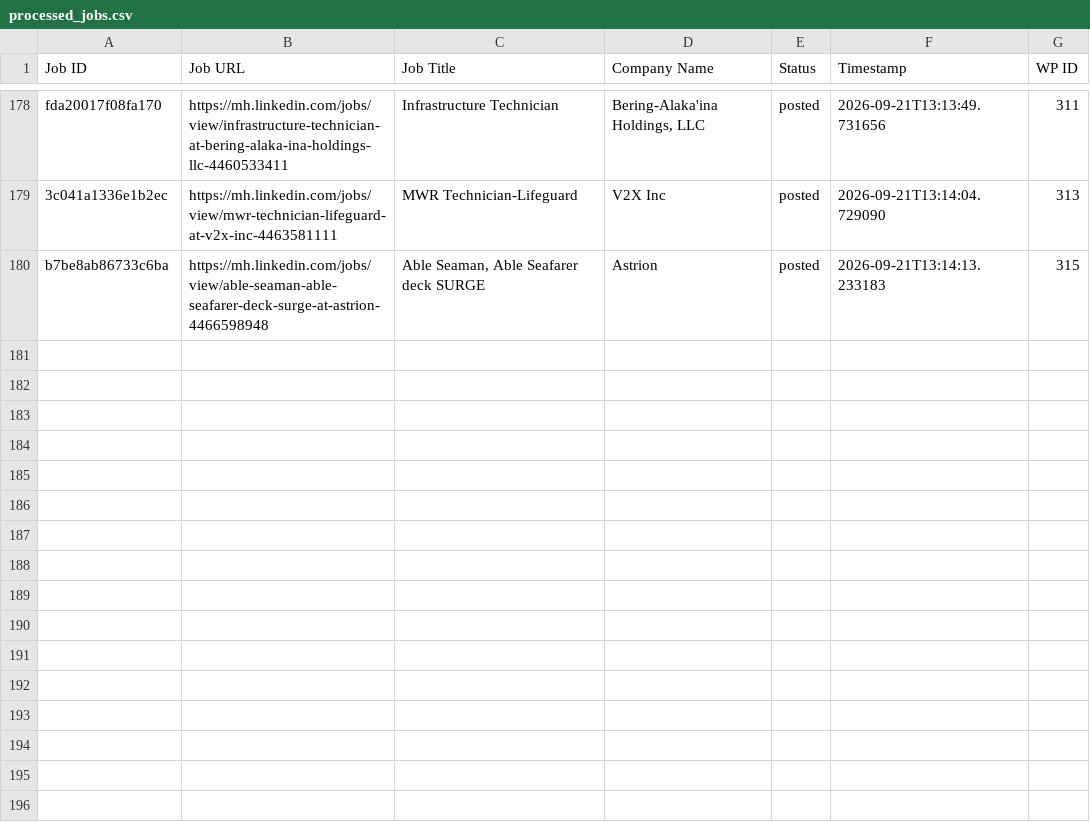
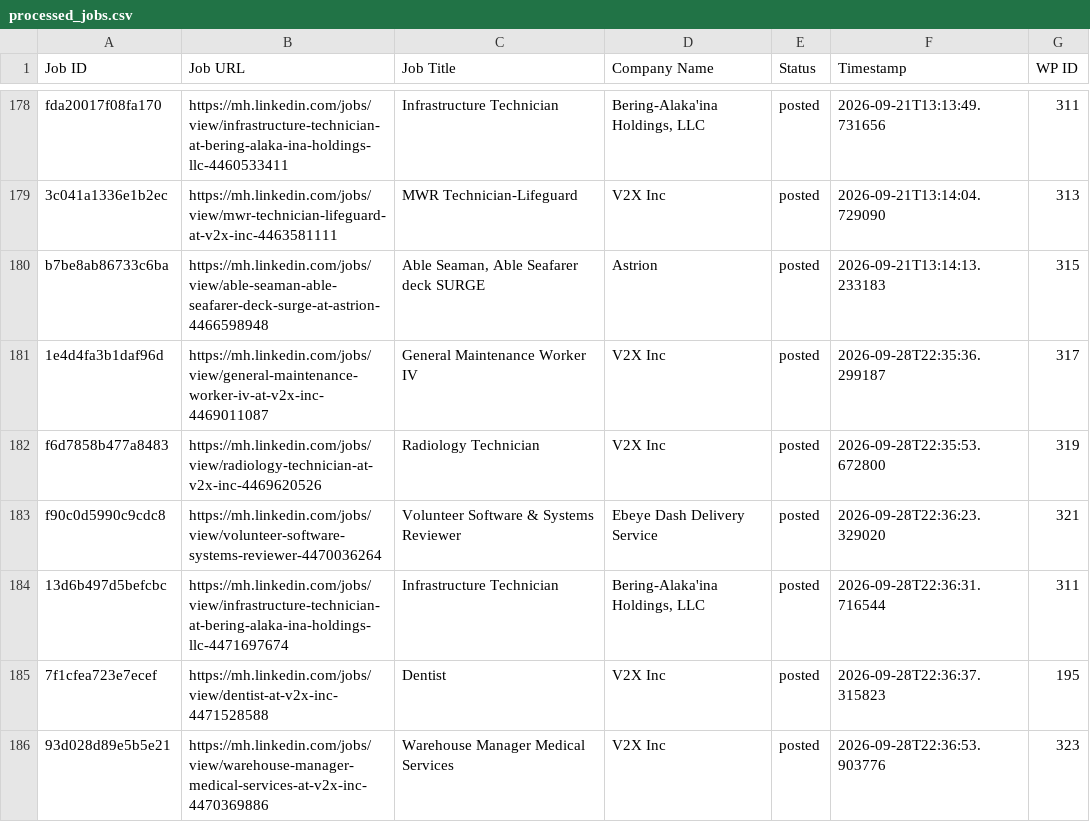
Before and after one commit to mimusdesign/mh, a CSV file: processed_jobs.csv, drawn as a sheet; only a part is shown, gaps mark what is left out.

```diff
--- a/processed_jobs.csv
+++ b/processed_jobs.csv
@@ -180 +180,7 @@ fda20017f08fa170,https://mh.linkedin.com/jobs/view/infrastructure-technician-at-
 b7be8ab86733c6ba,https://mh.linkedin.com/jobs/view/able-seaman-able-seafarer-deck-surge-at-astrion-4466598948,"Able Seaman, Able Seafarer deck SURGE",Astrion,posted,2026-09-21T13:14:13.233183,315
+1e4d4fa3b1daf96d,https://mh.linkedin.com/jobs/view/general-maintenance-worker-iv-at-v2x-inc-4469011087,General Maintenance Worker IV,V2X Inc,posted,2026-09-28T22:35:36.299187,317
+f6d7858b477a8483,https://mh.linkedin.com/jobs/view/radiology-technician-at-v2x-inc-4469620526,Radiology Technician,V2X Inc,posted,2026-09-28T22:35:53.672800,319
+f90c0d5990c9cdc8,https://mh.linkedin.com/jobs/view/volunteer-software-systems-reviewer-4470036264,Volunteer Software & Systems Reviewer,Ebeye Dash Delivery Service,posted,2026-09-28T22:36:23.329020,321
+13d6b497d5befcbc,https://mh.linkedin.com/jobs/view/infrastructure-technician-at-bering-alaka-ina-holdings-llc-4471697674,Infrastructure Technician,"Bering-Alaka'ina Holdings, LLC",posted,2026-09-28T22:36:31.716544,311
+7f1cfea723e7ecef,https://mh.linkedin.com/jobs/view/dentist-at-v2x-inc-4471528588,Dentist,V2X Inc,posted,2026-09-28T22:36:37.315823,195
+93d028d89e5b5e21,https://mh.linkedin.com/jobs/view/warehouse-manager-medical-services-at-v2x-inc-4470369886,Warehouse Manager Medical Services,V2X Inc,posted,2026-09-28T22:36:53.903776,323
```
